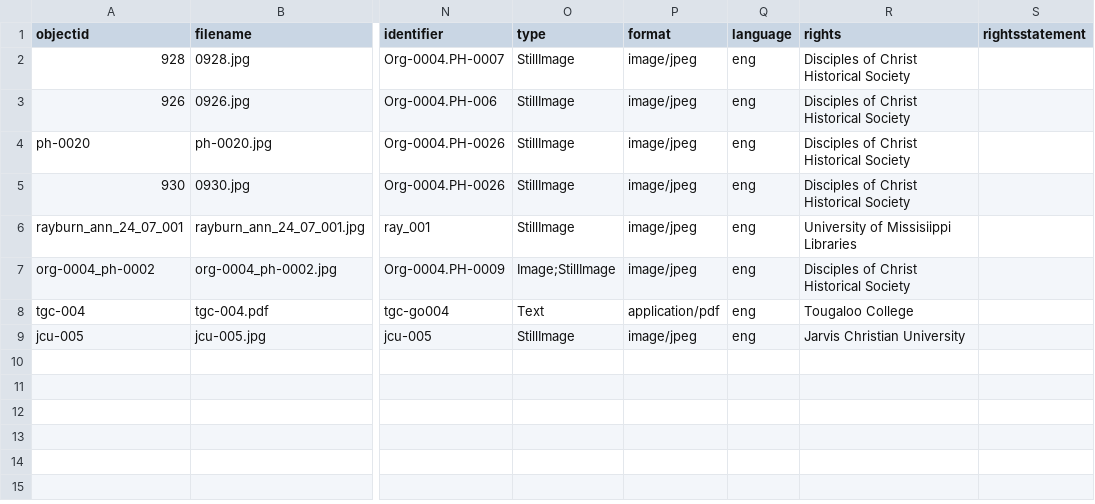
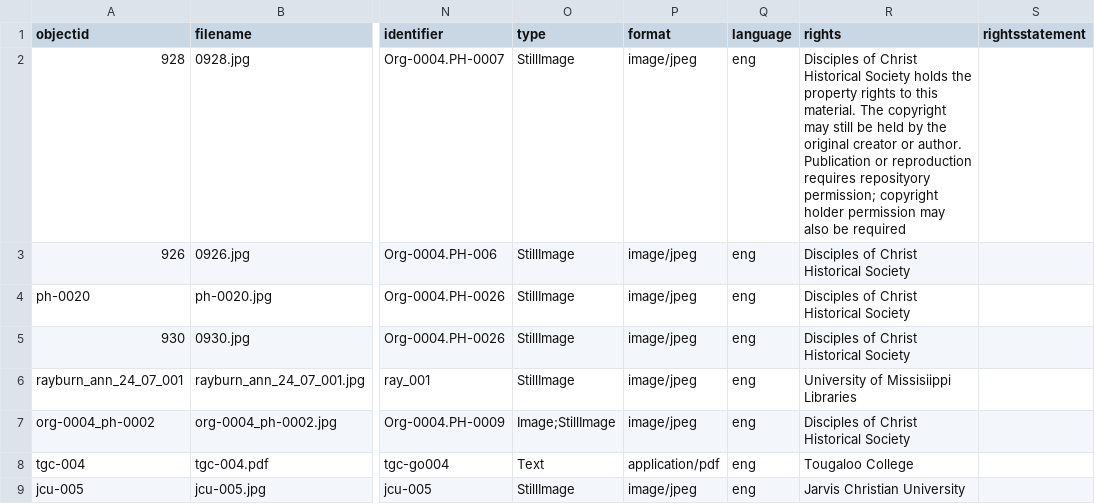
Before and after one commit to emazanderson/SCI-Photograph-Collection, a CSV file: _data/exhibit_metadata.csv, drawn as a sheet; only a part is shown, gaps mark what is left out; the diff names each change by its address in the sheet, - before the commit and + after, or states it on an @@ line.

Commit message:
Update exhibit_metadata.csv

```diff
--- a/_data/exhibit_metadata.csv
+++ b/_data/exhibit_metadata.csv
-R2 (rights): …Historical Society
+R2 (rights): …Historical Society holds the property rights to this material. The copyright may still be held by the original creator or author. Publication or reproduction requires reposityory permission; copyright holder permission may also be required
```
